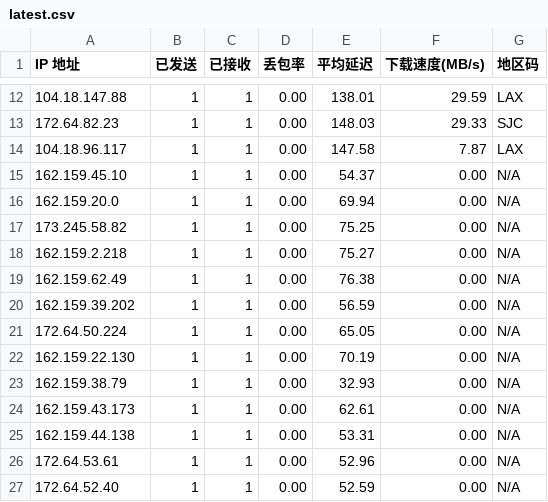
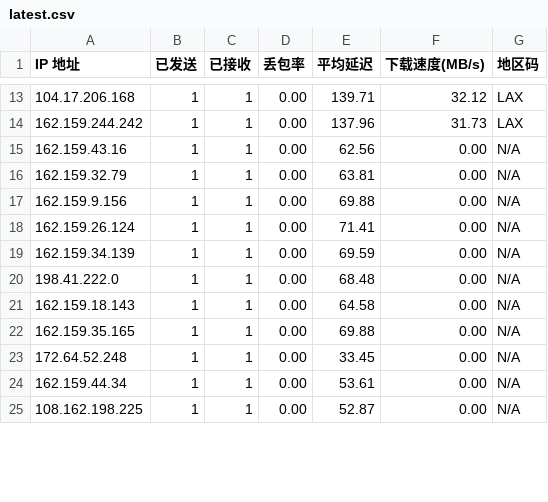
Before and after one commit to ahang39/router, a CSV file: latest.csv, drawn as a sheet; only a part is shown, gaps mark what is left out; the diff covers the shown part only.

```diff
--- a/latest.csv
+++ b/latest.csv
@@ -12,16 +13,13 @@ IP 地址,已发送,已接收,丢包率,平均延迟,下载速度(MB/s),地区
-104.18.147.88,1,1,0.00,138.01,29.59,LAX
-172.64.82.23,1,1,0.00,148.03,29.33,SJC
-104.18.96.117,1,1,0.00,147.58,7.87,LAX
-162.159.45.10,1,1,0.00,54.37,0.00,N/A
-162.159.20.0,1,1,0.00,69.94,0.00,N/A
-173.245.58.82,1,1,0.00,75.25,0.00,N/A
-162.159.2.218,1,1,0.00,75.27,0.00,N/A
-162.159.62.49,1,1,0.00,76.38,0.00,N/A
-162.159.39.202,1,1,0.00,56.59,0.00,N/A
-172.64.50.224,1,1,0.00,65.05,0.00,N/A
-162.159.22.130,1,1,0.00,70.19,0.00,N/A
-162.159.38.79,1,1,0.00,32.93,0.00,N/A
-162.159.43.173,1,1,0.00,62.61,0.00,N/A
-162.159.44.138,1,1,0.00,53.31,0.00,N/A
-172.64.53.61,1,1,0.00,52.96,0.00,N/A
-172.64.52.40,1,1,0.00,52.59,0.00,N/A
+104.17.206.168,1,1,0.00,139.71,32.12,LAX
+162.159.244.242,1,1,0.00,137.96,31.73,LAX
+162.159.43.16,1,1,0.00,62.56,0.00,N/A
+162.159.32.79,1,1,0.00,63.81,0.00,N/A
+162.159.9.156,1,1,0.00,69.88,0.00,N/A
+162.159.26.124,1,1,0.00,71.41,0.00,N/A
+162.159.34.139,1,1,0.00,69.59,0.00,N/A
+198.41.222.0,1,1,0.00,68.48,0.00,N/A
+162.159.18.143,1,1,0.00,64.58,0.00,N/A
+162.159.35.165,1,1,0.00,69.88,0.00,N/A
+172.64.52.248,1,1,0.00,33.45,0.00,N/A
+162.159.44.34,1,1,0.00,53.61,0.00,N/A
+108.162.198.225,1,1,0.00,52.87,0.00,N/A
```
Also changed, not shown: 1 added row and 38 edited cells elsewhere in this file, 1 other file.
